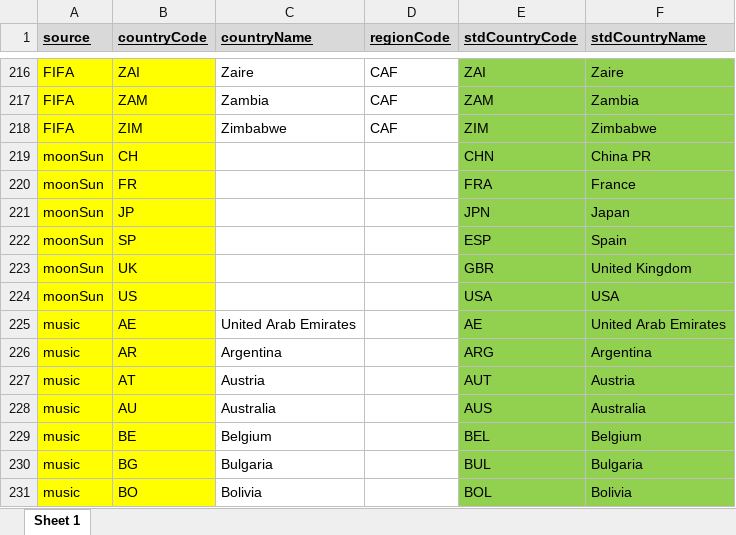
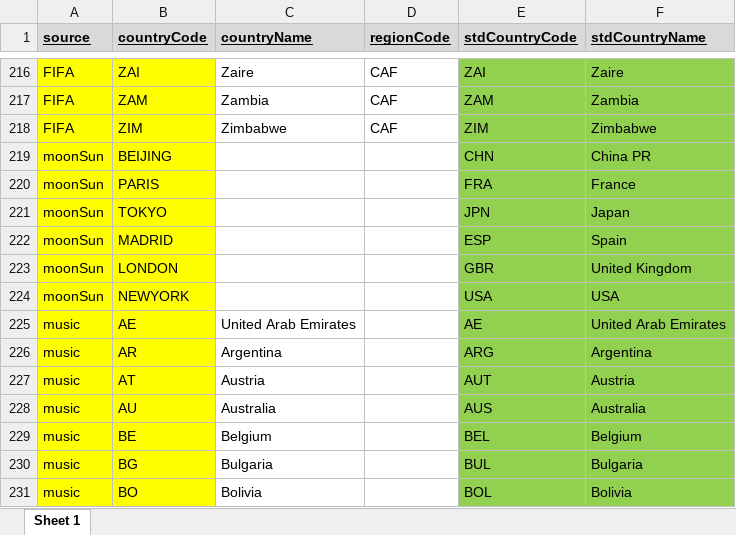
Before and after one commit to databellum-ai/climatrade, an Excel workbook: userEdition/standardGeography.xlsx, sheet Sheet 1, drawn as a sheet; only a part is shown, gaps mark what is left out; values as stored, in another font and other column widths than the file's, no borders; the diff names each change by its address in the sheet, - before the commit and + after, or states it on an @@ line.

```diff
--- a/userEdition/standardGeography.xlsx (sheet Sheet 1)
+++ b/userEdition/standardGeography.xlsx (sheet Sheet 1)
-B219 (countryCode): CH
+B219 (countryCode): BEIJING
-B220 (countryCode): FR
+B220 (countryCode): PARIS
-B221 (countryCode): JP
+B221 (countryCode): TOKYO
-B222 (countryCode): SP
+B222 (countryCode): MADRID
-B223 (countryCode): UK
+B223 (countryCode): LONDON
-B224 (countryCode): US
+B224 (countryCode): NEWYORK
```
Also changed, not shown: userEdition/ScopeExtraction.xlsx, userEdition/standardGeography_DRAFT.xlsx, 12 other files.
